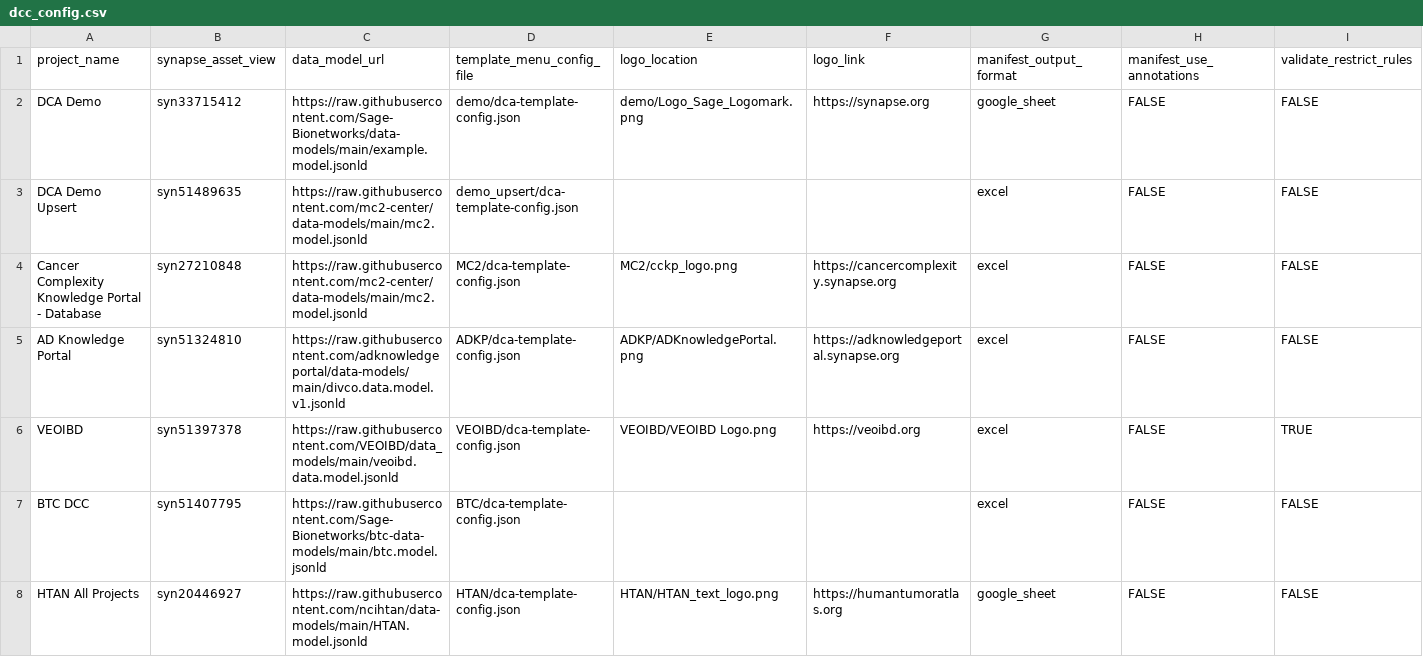
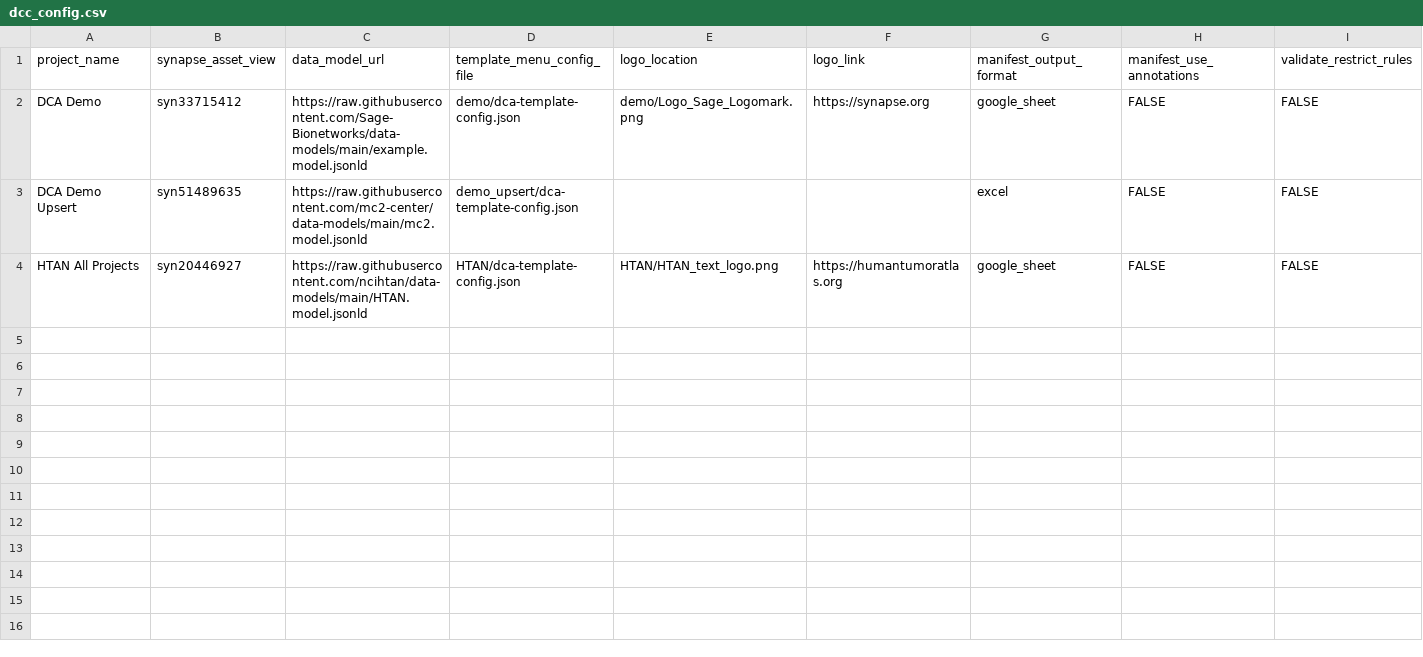
Before and after one commit to Sage-Bionetworks/data_curator_config, a CSV file: dcc_config.csv, drawn as a sheet; only a part is shown; rows hold the shown columns only; the diff names each change by its address in the sheet, - before the commit and + after, or states it on an @@ line.

Commit message:
Remove projects that cannot be hosted on shinyapps.io

```diff
--- a/dcc_config.csv
+++ b/dcc_config.csv
-row 4: Cancer Complexity Knowledge Portal - Database | syn27210848 | https://raw.githubusercontent.com/mc2-center/data-models/main/mc2.model.jsonld | MC2/dca-template-config.json | MC2/cckp_logo.png | https://cancercomplexity.synapse.org | excel | FALSE | FALSE
-row 5: AD Knowledge Portal | syn51324810 | https://raw.githubusercontent.com/adknowledgeportal/data-models/main/divco.data.model.v1.jsonld | ADKP/dca-template-config.json | ADKP/ADKnowledgePortal.png | https://adknowledgeportal.synapse.org | excel | FALSE | FALSE
-row 6: VEOIBD | syn51397378 | https://raw.githubusercontent.com/VEOIBD/data_models/main/veoibd.data.model.jsonld | VEOIBD/dca-template-config.json | VEOIBD/VEOIBD Logo.png | https://veoibd.org | excel | FALSE | TRUE
-row 7: BTC DCC | syn51407795 | https://raw.githubusercontent.com/Sage-Bionetworks/btc-data-models/main/btc.model.jsonld | BTC/dca-template-config.json |  |  | excel | FALSE | FALSE
```
Also changed, not shown: 37 other files.
